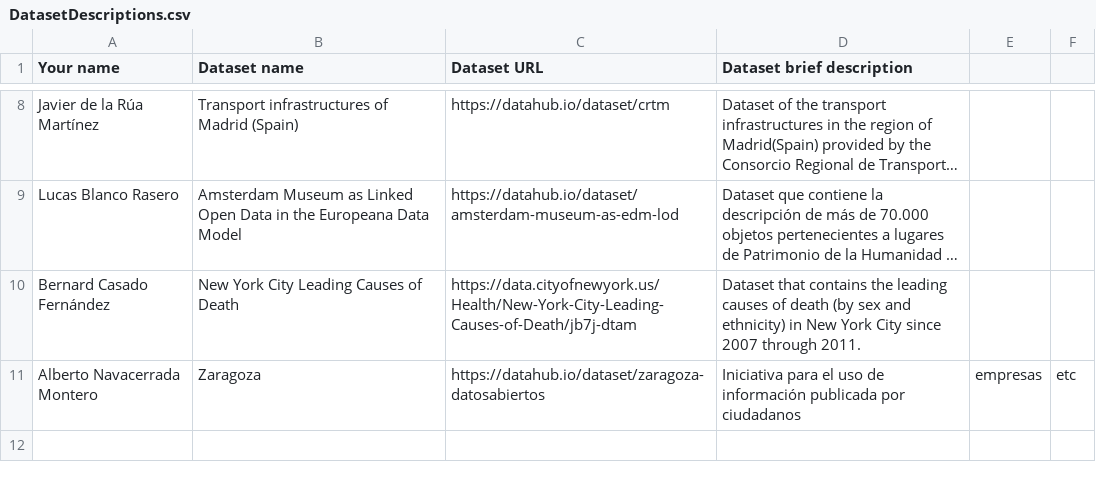
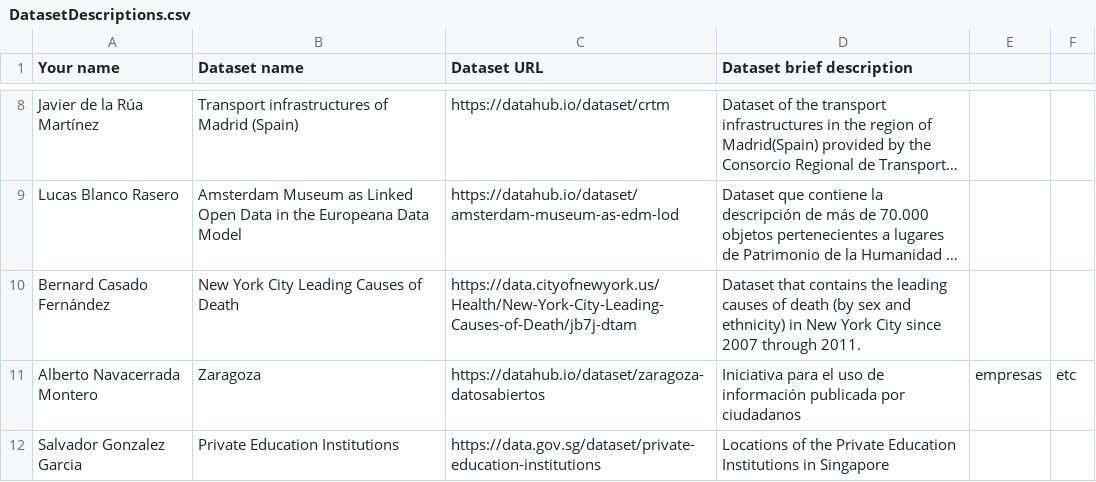
Before and after one commit to FacultadInformatica-LinkedData/Curso2016-2017, a CSV file: Assignment1/DatasetDescriptions.csv, drawn as a sheet; only a part is shown, gaps mark what is left out; long unchanged cells end in …; the diff names each change by its address in the sheet, - before the commit and + after, or states it on an @@ line.

Commit message:
Added Singapore education institutions dataset

```diff
--- a/Assignment1/DatasetDescriptions.csv
+++ b/Assignment1/DatasetDescriptions.csv
+row 12: Salvador Gonzalez Garcia | Private Education Institutions | https://data.gov.sg/dataset/private-education-institutions | Locations of the Private Education Institutions in Singapore
```
